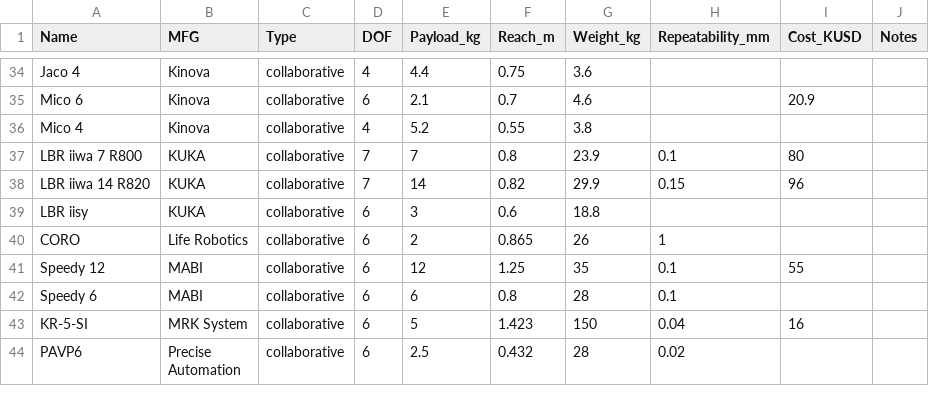
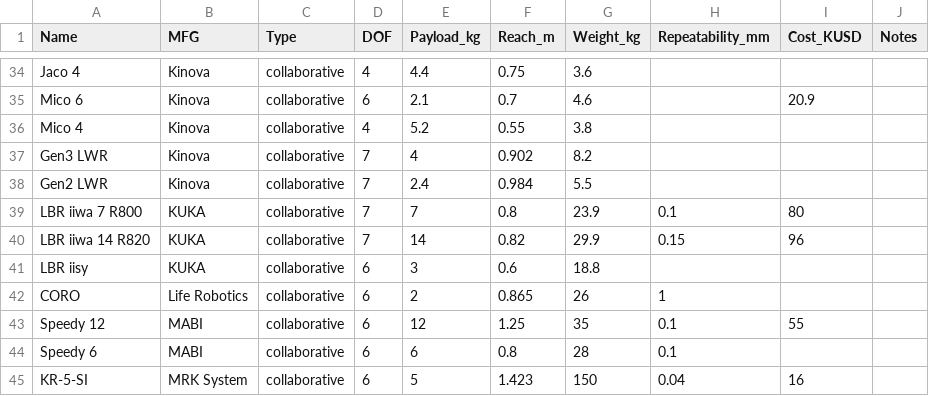
Before and after one commit to mdicicco/robot_arm_data, a CSV file: data/robot_arm_data.csv, drawn as a sheet; only a part is shown, gaps mark what is left out; the shorter side is filled out with more unchanged rows.

Commit message:
adding new kinova arms

```diff
--- a/data/robot_arm_data.csv
+++ b/data/robot_arm_data.csv
@@ -36,2 +36,4 @@ Mico 6,Kinova,collaborative,6,2.1,0.7,4.6,,20.9,
 Mico 4,Kinova,collaborative,4,5.2,0.55,3.8,,,
+Gen3 LWR,Kinova,collaborative,7,4,0.902,8.2,,,
+Gen2 LWR,Kinova,collaborative,7,2.4,0.984,5.5,,,
 LBR iiwa 7 R800,KUKA,collaborative,7,7,0.8,23.9,0.1,80,
```
